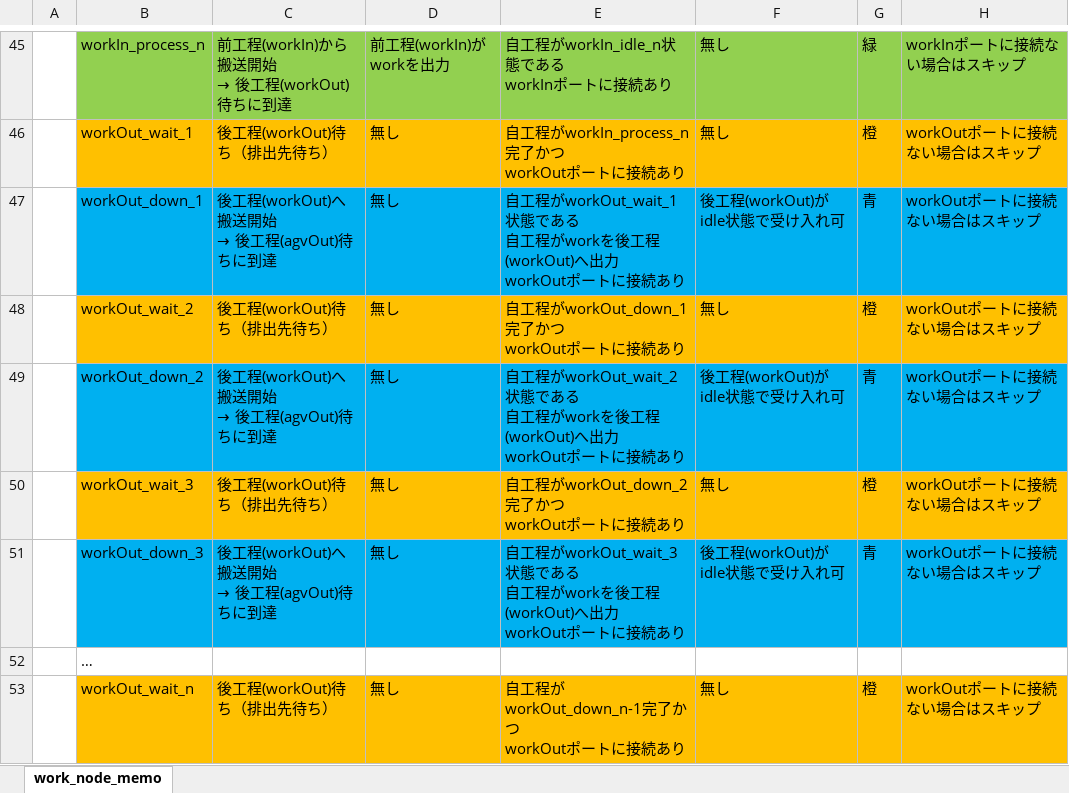
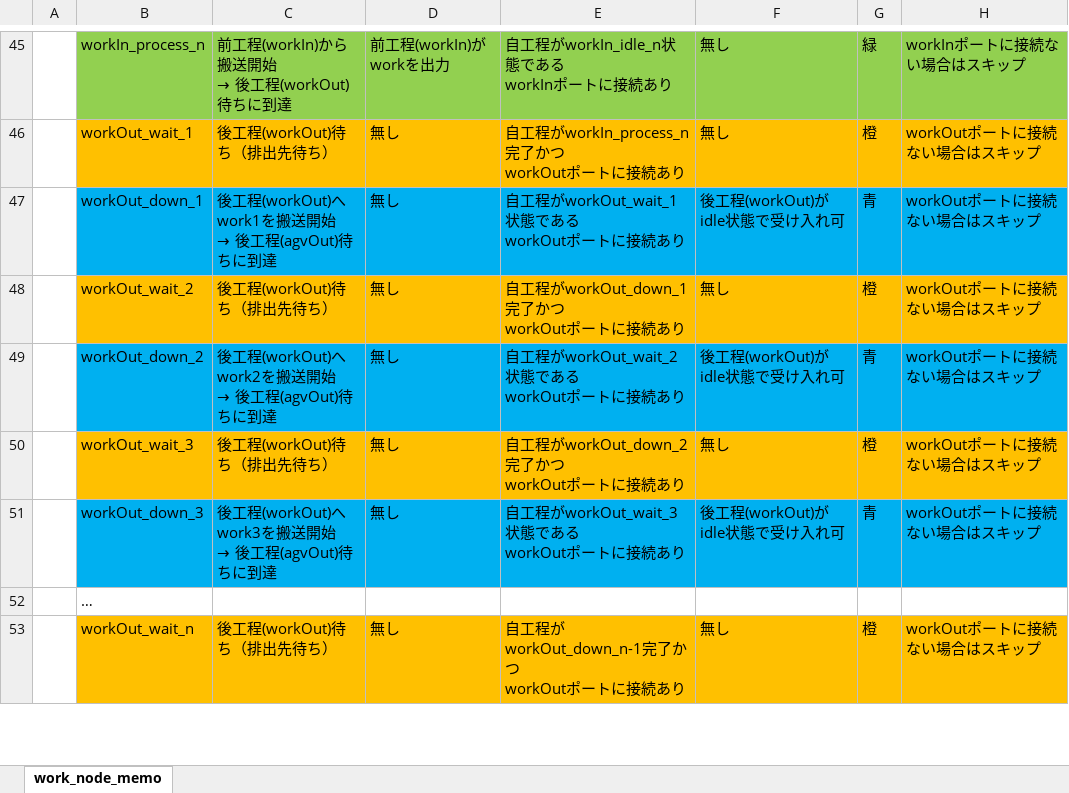
Before and after one commit to suzuking001/fact_sim, an Excel workbook: work_node_memo.xlsx, sheet work_node_memo, drawn as a sheet; only a part is shown, gaps mark what is left out; values as stored, in another font and other column widths than the file's, no borders; ↵ is a line break in a cell; the diff covers the shown part only; the diff names each change by its address in the sheet, - before the commit and + after, or states it on an @@ line.

```diff
--- a/work_node_memo.xlsx (sheet work_node_memo)
+++ b/work_node_memo.xlsx (sheet work_node_memo)
@@ C47: 後工程(workOut)へ搬送開始 ↵ → 後工程(agvOut)待ちに到達 → 後工程(workOut)へwork1を搬送開始 ↵ → 後工程(agvOut)待ちに到達 @@
-E47: …である ↵ 自工程がworkを後工程(workOut)へ出力 ↵ workOutポート…
+E47: …である ↵ workOutポート…
@@ C49: 後工程(workOut)へ搬送開始 ↵ → 後工程(agvOut)待ちに到達 → 後工程(workOut)へwork2を搬送開始 ↵ → 後工程(agvOut)待ちに到達 @@
-E49: …である ↵ 自工程がworkを後工程(workOut)へ出力 ↵ workOutポート…
+E49: …である ↵ workOutポート…
@@ C51: 後工程(workOut)へ搬送開始 ↵ → 後工程(agvOut)待ちに到達 → 後工程(workOut)へwork3を搬送開始 ↵ → 後工程(agvOut)待ちに到達 @@
-E51: …である ↵ 自工程がworkを後工程(workOut)へ出力 ↵ workOutポート…
+E51: …である ↵ workOutポート…
```
Also changed, not shown: 8 edited cells elsewhere in this sheet, 1 other file.
